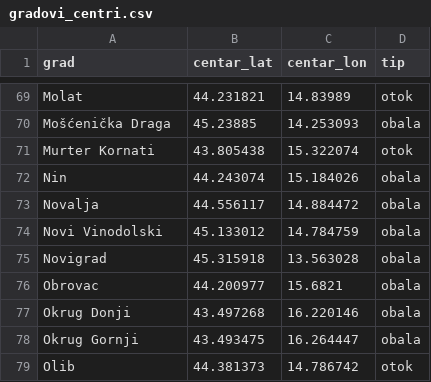
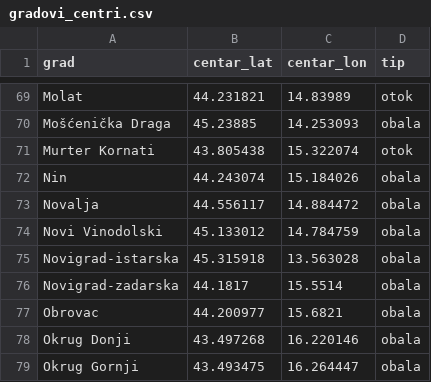
Before and after one commit to LucZeba/Plaze_hrvatske, a CSV file: gradovi_centri.csv, drawn as a sheet; only a part is shown, gaps mark what is left out; the shorter side is filled out with more unchanged rows.

Commit message:
Rename Novigrad and add new Novigrad entries

```diff
--- a/gradovi_centri.csv
+++ b/gradovi_centri.csv
@@ -74,3 +74,4 @@ Novalja,44.556117,14.884472,obala
 Novi Vinodolski,45.133012,14.784759,obala
-Novigrad,45.315918,13.563028,obala
+Novigrad-istarska,45.315918,13.563028,obala
+Novigrad-zadarska,44.1817,15.5514,obala
 Obrovac,44.200977,15.6821,obala
```
